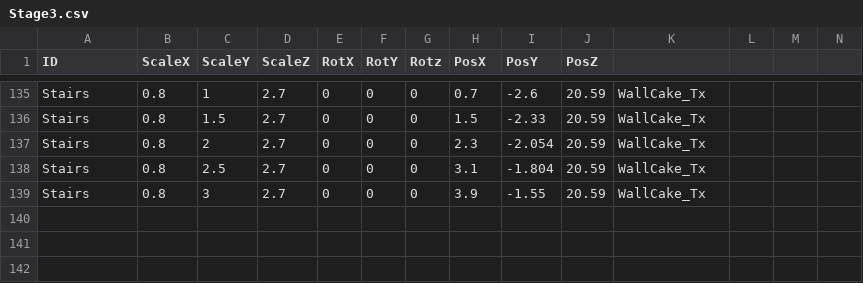
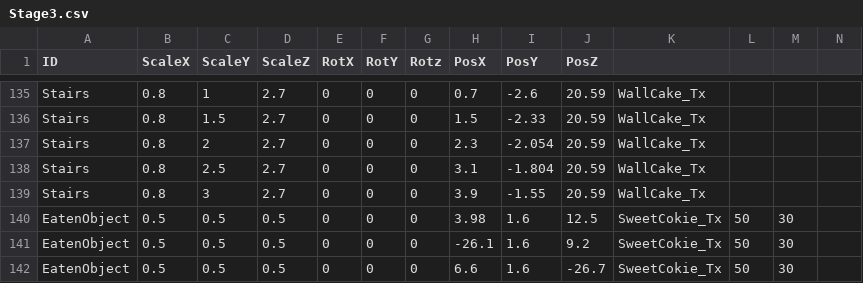
Before and after one commit to kamonegiOota/MadSweets, a CSV file: MadSweets_Project/media/MapDatas/Stage3.csv, drawn as a sheet; only a part is shown, gaps mark what is left out.

```diff
--- a/MadSweets_Project/media/MapDatas/Stage3.csv
+++ b/MadSweets_Project/media/MapDatas/Stage3.csv
@@ -139 +139,4 @@ Stairs,0.8,2.5,2.7,0,0,0,3.1,-1.804,20.59,WallCake_Tx,,,
 Stairs,0.8,3,2.7,0,0,0,3.9,-1.55,20.59,WallCake_Tx,,,
+EatenObject,0.5,0.5,0.5,0,0,0,3.98,1.6,12.5,SweetCokie_Tx,50,30,
+EatenObject,0.5,0.5,0.5,0,0,0,-26.1,1.6,9.2,SweetCokie_Tx,50,30,
+EatenObject,0.5,0.5,0.5,0,0,0,6.6,1.6,-26.7,SweetCokie_Tx,50,30,
```
Also changed, not shown: MadSweets_Project/media/MapDatas/Stage1.csv, MadSweets_Project/media/MapDatas/Stage2.csv, 31 other files.
